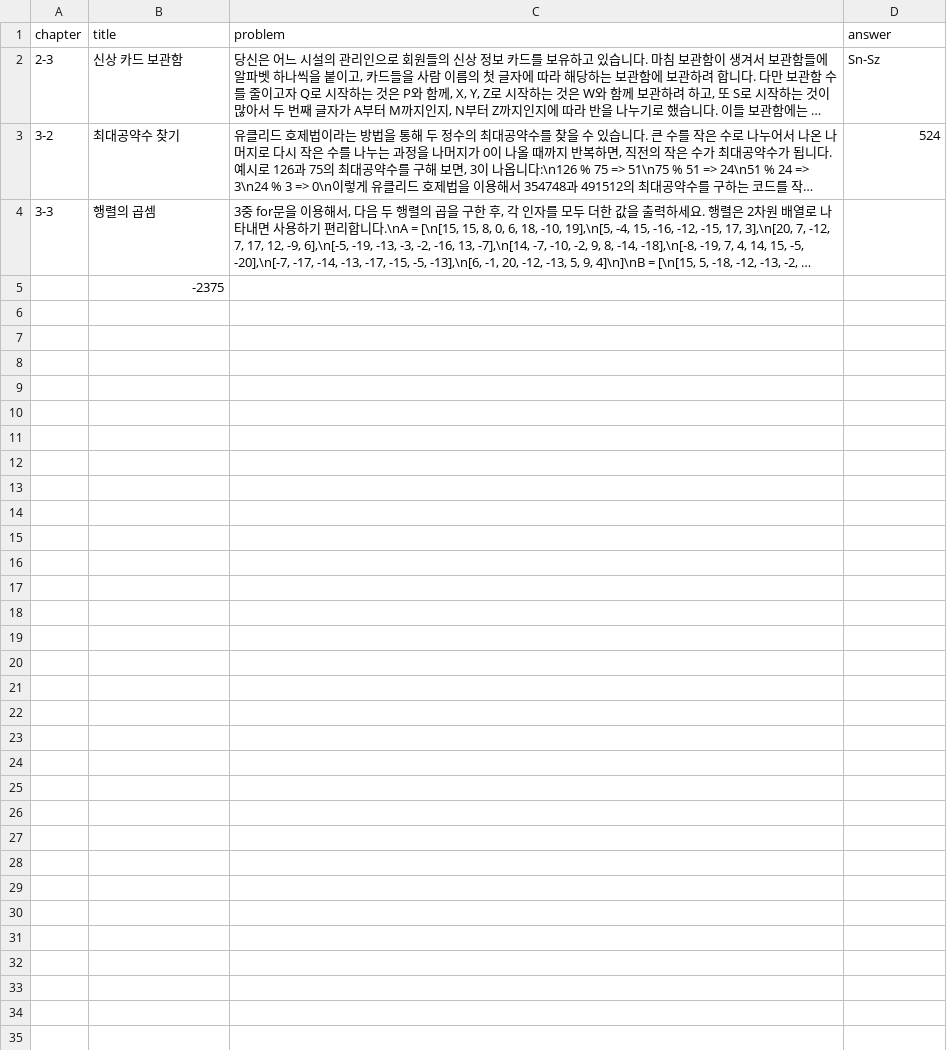
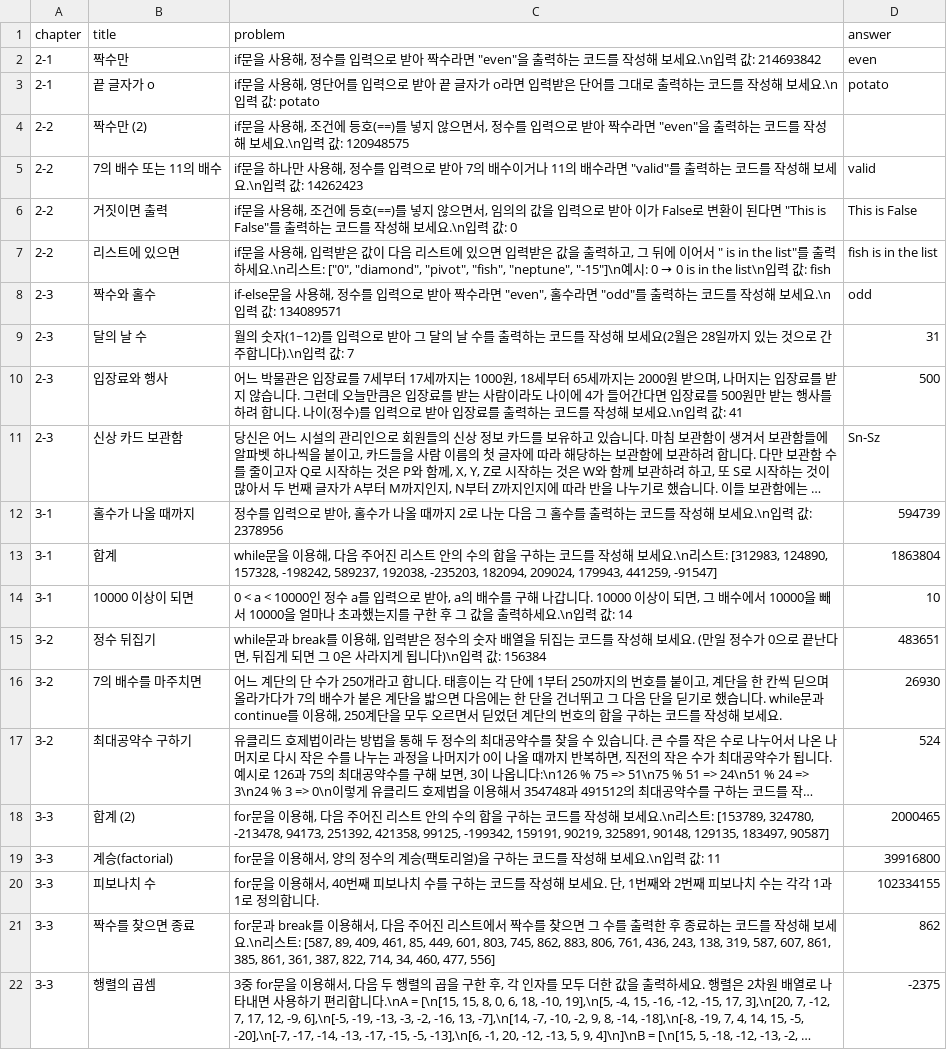
Before and after one commit to skkuse/2022spring_41class_team6, a CSV file: curriculum/problem_2.csv, drawn as a sheet; long unchanged cells end in …; removed rows and columns are numbered as before the commit, all else as after; the diff names each change by its address in the sheet, - before the commit and + after, or states it on an @@ line.

Commit message:
Added a few problems

```diff
--- a/curriculum/problem_2.csv
+++ b/curriculum/problem_2.csv
+row 2: 2-1 | 짝수만 | if문을 사용해, 정수를 입력으로 받아 짝수라면 "even"을 출력하는 코드를 작성해 보세요.\n입력 값: 214693842 | even
+row 3: 2-1 | 끝 글자가 o | if문을 사용해, 영단어를 입력으로 받아 끝 글자가 o라면 입력받은 단어를 그대로 출력하는 코드를 작성해 보세요.\n입력 값: potato | potato
+row 4: 2-2 | 짝수만 (2) | if문을 사용해, 조건에 등호(==)를 넣지 않으면서, 정수를 입력으로 받아 짝수라면 "even"을 출력하는 코드를 작성해 보세요.\n입력 값: 120948575
+row 5: 2-2 | 7의 배수 또는 11의 배수 | if문을 하나만 사용해, 정수를 입력으로 받아 7의 배수이거나 11의 배수라면 "valid"를 출력하는 코드를 작성해 보세요.\n입력 값: 14262423 | valid
+row 6: 2-2 | 거짓이면 출력 | if문을 사용해, 조건에 등호(==)를 넣지 않으면서, 임의의 값을 입력으로 받아 이가 False로 변환이 된다면 "This is False"를 출력하는 코드를 작성해 보세요.\n입력 값: 0 | This is False
+row 7: 2-2 | 리스트에 있으면 | if문을 사용해, 입력받은 값이 다음 리스트에 있으면 입력받은 값을 출력하고, 그 뒤에 이어서 " is in the list"를 출력하세요.\n리스트: ["0", "diamond", "pivot", "fish", "neptune", "-15"]\n예시: 0 → 0 is in the list\n입력 값: fish | fish is in the list
+row 8: 2-3 | 짝수와 홀수 | if-else문을 사용해, 정수를 입력으로 받아 짝수라면 "even", 홀수라면 "odd"를 출력하는 코드를 작성해 보세요.\n입력 값: 134089571 | odd
+row 9: 2-3 | 달의 날 수 | 월의 숫자(1~12)를 입력으로 받아 그 달의 날 수를 출력하는 코드를 작성해 보세요(2월은 28일까지 있는 것으로 간주합니다).\n입력 값: 7 | 31
+row 10: 2-3 | 입장료와 행사 | 어느 박물관은 입장료를 7세부터 17세까지는 1000원, 18세부터 65세까지는 2000원 받으며, 나머지는 입장료를 받지 않습니다. 그런데 오늘만큼은 입장료를 받는 사람이라도 나이에 4가 들어간다면 입장료를 500원만 받는 행사를 하려 합니다. 나이(정수)를 입력으로 받아 입장료를 출력하는 코드를 작성해 보세요.\n입력 값: 41 | 500
+row 12: 3-1 | 홀수가 나올 때까지 | 정수를 입력으로 받아, 홀수가 나올 때까지 2로 나눈 다음 그 홀수를 출력하는 코드를 작성해 보세요.\n입력 값: 2378956 | 594739
+row 13: 3-1 | 합계 | while문을 이용해, 다음 주어진 리스트 안의 수의 합을 구하는 코드를 작성해 보세요.\n리스트: [312983, 124890, 157328, -198242, 589237, 192038, -235203, 182094, 209024, 179943, 441259, -91547] | 1863804
+row 14: 3-1 | 10000 이상이 되면 | 0 < a < 10000인 정수 a를 입력으로 받아, a의 배수를 구해 나갑니다. 10000 이상이 되면, 그 배수에서 10000을 빼서 10000을 얼마나 초과했는지를 구한 후 그 값을 출력하세요.\n입력 값: 14 | 10
+row 15: 3-2 | 정수 뒤집기 | while문과 break를 이용해, 입력받은 정수의 숫자 배열을 뒤집는 코드를 작성해 보세요. (만일 정수가 0으로 끝난다면, 뒤집게 되면 그 0은 사라지게 됩니다)\n입력 값: 156384 | 483651
+row 16: 3-2 | 7의 배수를 마주치면 | 어느 계단의 단 수가 250개라고 합니다. 태흥이는 각 단에 1부터 250까지의 번호를 붙이고, 계단을 한 칸씩 딛으며 올라가다가 7의 배수가 붙은 계단을 밟으면 다음에는 한 단을 건너뛰고 그 다음 단을 딛기로 했습니다. while문과 continue를 이용해, 250계단을 모두 오르면서 딛었던 계단의 번호의 합을 구하는 코드를 작성해 보세요. | 26930
-B17 (title): 최대공약수 찾기
+B17 (title): 최대공약수 구하기
+row 18: 3-3 | 합계 (2) | for문을 이용해, 다음 주어진 리스트 안의 수의 합을 구하는 코드를 작성해 보세요.\n리스트: [153789, 324780, -213478, 94173, 251392, 421358, 99125, -199342, 159191, 90219, 325891, 90148, 129135, 183497, 90587] | 2000465
+row 19: 3-3 | 계승(factorial) | for문을 이용해서, 양의 정수의 계승(팩토리얼)을 구하는 코드를 작성해 보세요.\n입력 값: 11 | 39916800
+row 20: 3-3 | 피보나치 수 | for문을 이용해서, 40번째 피보나치 수를 구하는 코드를 작성해 보세요. 단, 1번째와 2번째 피보나치 수는 각각 1과 1로 정의합니다. | 102334155
+row 21: 3-3 | 짝수를 찾으면 종료 | for문과 break를 이용해서, 다음 주어진 리스트에서 짝수를 찾으면 그 수를 출력한 후 종료하는 코드를 작성해 보세요.\n리스트: [587, 89, 409, 461, 85, 449, 601, 803, 745, 862, 883, 806, 761, 436, 243, 138, 319, 587, 607, 861, 385, 861, 361, 387, 822, 714, 34, 460, 477, 556] | 862
-D22 (answer): (empty)
+D22 (answer): -2375
-row 5:  | -2375
```
